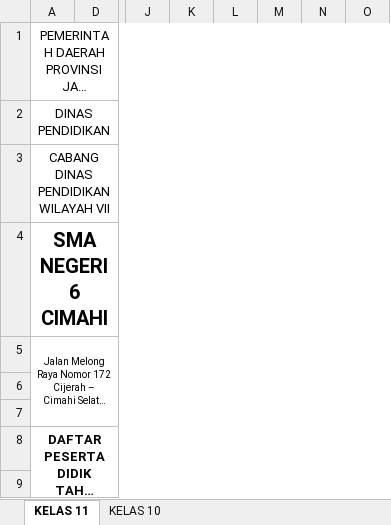
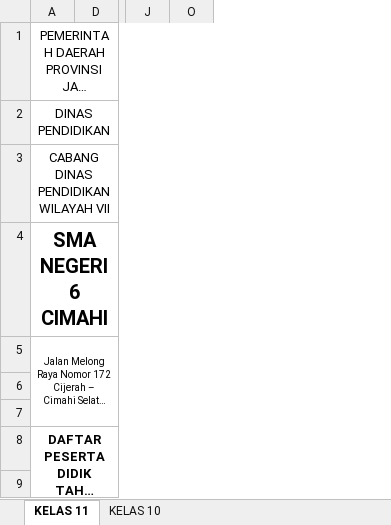
Before and after one commit to natedekaka/proses-belajar-2025-2026, an Excel workbook: Rekap Absen dan Nilai 2025-2026.xlsx, sheet KELAS 11, drawn as a sheet; only a part is shown, gaps mark what is left out; long unchanged cells end in …; values as stored, in another font and other column widths than the file's, no borders; charts and pictures and conditional formats not drawn; the diff names each change by its address in the sheet, - before the commit and + after, or states it on an @@ line.

```diff
--- a/Rekap Absen dan Nilai 2025-2026.xlsx (sheet KELAS 11)
+++ b/Rekap Absen dan Nilai 2025-2026.xlsx (sheet KELAS 11)
@@ column K hidden, empty @@
@@ column L hidden, empty @@
@@ column M hidden, empty @@
@@ column N hidden, empty @@
```
Also changed, not shown: sheet KELAS 10, charts or pictures, 1 other file.
